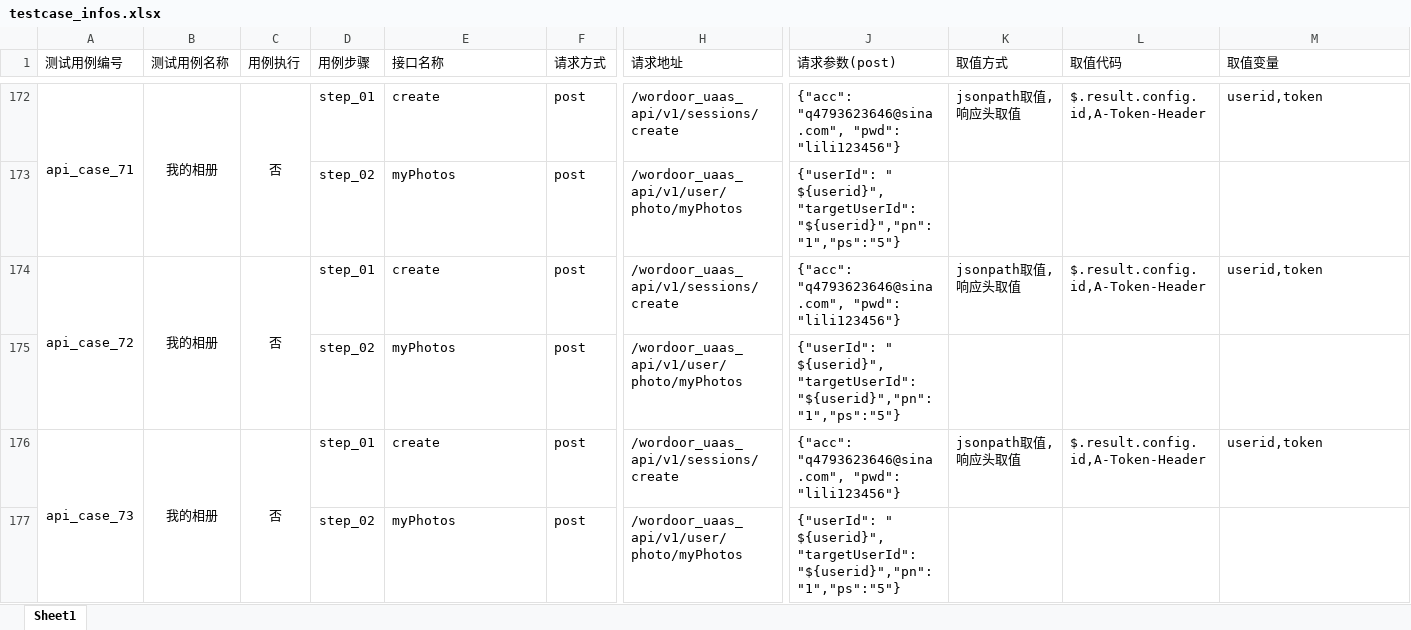
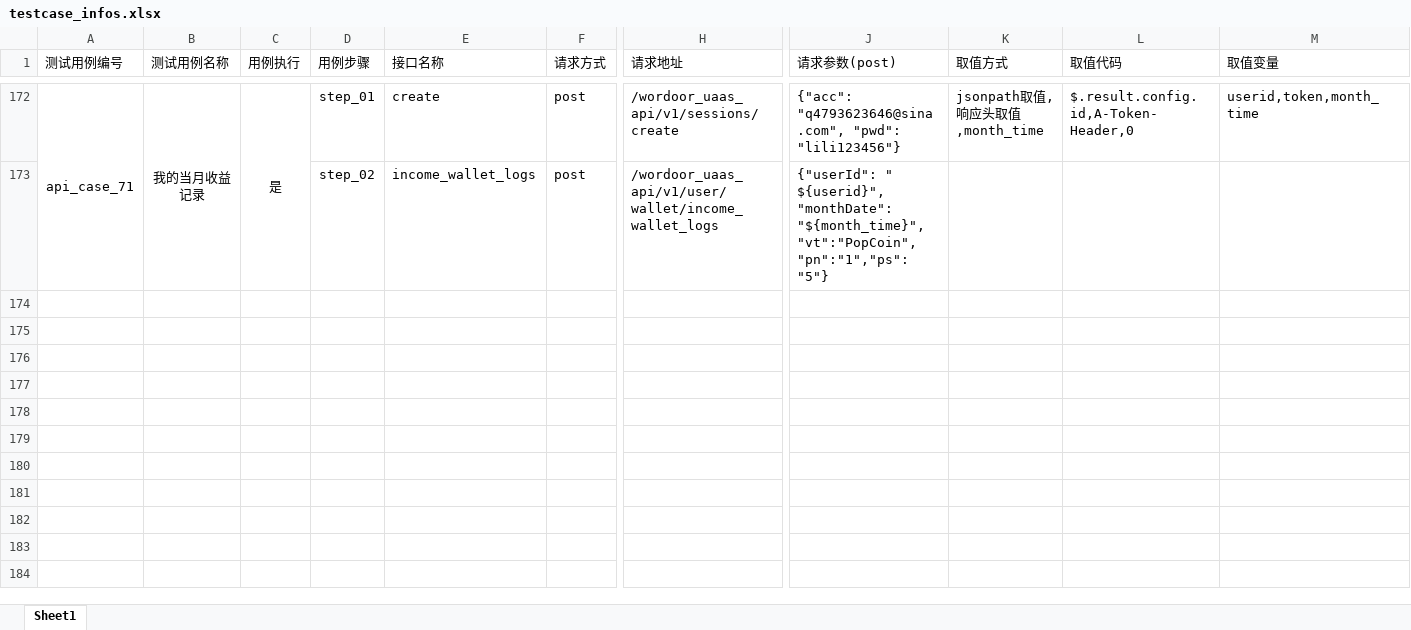
Before and after one commit to wangyubo-a/API_Test_PopOn-School_Framework, an Excel workbook: data/testcase_infos.xlsx, sheet Sheet1, drawn as a sheet; only a part is shown, gaps mark what is left out; values as stored, in another font and other column widths than the file's, no borders; rows hold the shown columns only; the diff covers the shown part only; the diff names each change by its address in the sheet, - before the commit and + after, or states it on an @@ line.

```diff
--- a/data/testcase_infos.xlsx (sheet Sheet1)
+++ b/data/testcase_infos.xlsx (sheet Sheet1)
-B172 (测试用例名称): 我的相册
+B172 (测试用例名称): 我的当月收益记录
-C172 (用例执行): 否
+C172 (用例执行): 是
-K172 (取值方式): jsonpath取值,响应头取值
+K172 (取值方式): jsonpath取值,响应头取值,month_time
-L172 (取值代码): $.result.config.id,A-Token-Header
+L172 (取值代码): $.result.config.id,A-Token-Header,0
-M172 (取值变量): userid,token
+M172 (取值变量): userid,token,month_time
-E173 (接口名称): myPhotos
+E173 (接口名称): income_wallet_logs
-H173 (请求地址): /wordoor_uaas_api/v1/user/photo/myPhotos
+H173 (请求地址): /wordoor_uaas_api/v1/user/wallet/income_wallet_logs
-J173 (请求参数(post)): {"userId": " ${userid}","targetUserId":"${userid}","pn":"1","ps":"5"}
+J173 (请求参数(post)): {"userId": " ${userid}","monthDate":"${month_time}","vt":"PopCoin","pn":"1","ps":"5"}
-row 174: api_case_72 | 我的相册 | 否 | step_01 | create | post | /wordoor_uaas_api/v1/sessions/create | {"acc": "q4793623646@sina.com", "pwd": "lili123456"} | jsonpath取值,响应头取值 | $.result.config.id,A-Token-Header | userid,token
-row 175:  |  |  | step_02 | myPhotos | post | /wordoor_uaas_api/v1/user/photo/myPhotos | {"userId": " ${userid}","targetUserId":"${userid}","pn":"1","ps":"5"}
-row 176: api_case_73 | 我的相册 | 否 | step_01 | create | post | /wordoor_uaas_api/v1/sessions/create | {"acc": "q4793623646@sina.com", "pwd": "lili123456"} | jsonpath取值,响应头取值 | $.result.config.id,A-Token-Header | userid,token
-row 177:  |  |  | step_02 | myPhotos | post | /wordoor_uaas_api/v1/user/photo/myPhotos | {"userId": " ${userid}","targetUserId":"${userid}","pn":"1","ps":"5"}
```
Also changed, not shown: 6 removed rows and 34 edited cells elsewhere in this sheet.
